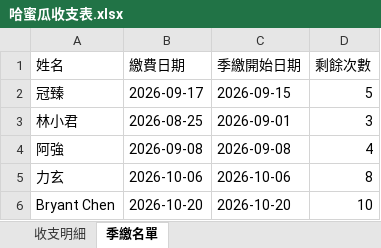
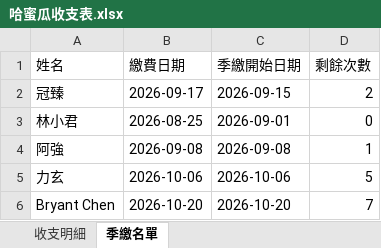
Before and after one commit to PastaRakko/melon-finance2, an Excel workbook: 哈蜜瓜收支表.xlsx, sheet 季繳名單, drawn as a sheet; values as stored, in another font and other column widths than the file's, no borders; the diff names each change by its address in the sheet, - before the commit and + after, or states it on an @@ line.

```diff
--- a/哈蜜瓜收支表.xlsx (sheet 季繳名單)
+++ b/哈蜜瓜收支表.xlsx (sheet 季繳名單)
-D2 (剩餘次數): 5
+D2 (剩餘次數): 2
-D3 (剩餘次數): 3
+D3 (剩餘次數): 0
-D4 (剩餘次數): 4
+D4 (剩餘次數): 1
-D5 (剩餘次數): 8
+D5 (剩餘次數): 5
-D6 (剩餘次數): 10
+D6 (剩餘次數): 7
```
Also changed, not shown: sheet 收支明細.
